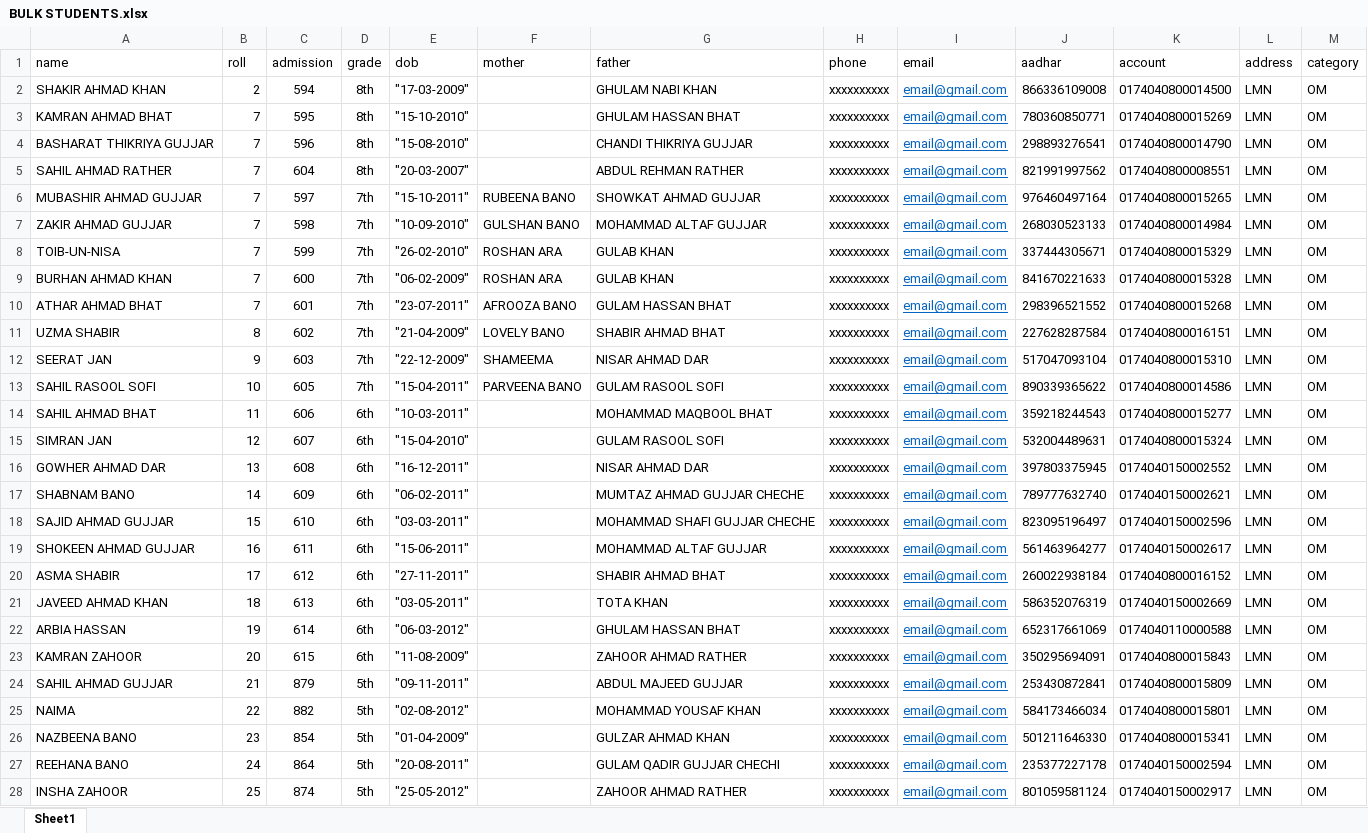
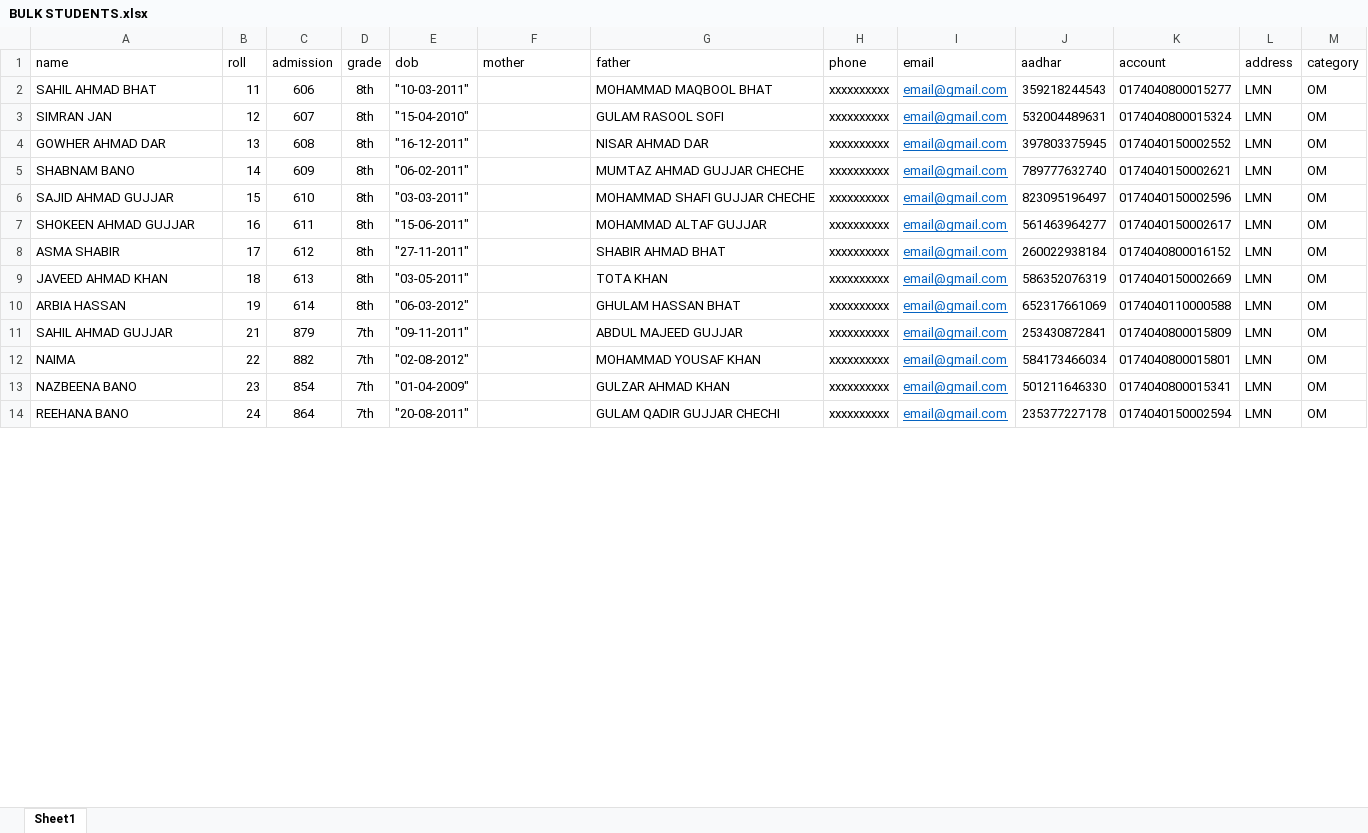
Before and after one commit to AbdulHannan08128/bms-urpash, an Excel workbook: public/BULK STUDENTS.xlsx, sheet Sheet1, drawn as a sheet; only a part is shown; values as stored, in another font and other column widths than the file's, no borders; removed rows and columns are numbered as before the commit, all else as after; the diff covers the shown part only; the diff names each change by its address in the sheet, - before the commit and + after, or states it on an @@ line.

```diff
--- a/public/BULK STUDENTS.xlsx (sheet Sheet1)
+++ b/public/BULK STUDENTS.xlsx (sheet Sheet1)
-row 2: SHAKIR AHMAD KHAN | 2 | 594 | 8th | "17-03-2009" |  | GHULAM NABI KHAN | xxxxxxxxxx | email@gmail.com | 866336109008 | 0174040800014500 | LMN | OM
-row 3: KAMRAN AHMAD BHAT | 7 | 595 | 8th | "15-10-2010" |  | GHULAM HASSAN BHAT | xxxxxxxxxx | email@gmail.com | 780360850771 | 0174040800015269 | LMN | OM
-row 4: BASHARAT THIKRIYA GUJJAR | 7 | 596 | 8th | "15-08-2010" |  | CHANDI THIKRIYA GUJJAR | xxxxxxxxxx | email@gmail.com | 298893276541 | 0174040800014790 | LMN | OM
-row 5: SAHIL AHMAD RATHER | 7 | 604 | 8th | "20-03-2007" |  | ABDUL REHMAN RATHER | xxxxxxxxxx | email@gmail.com | 821991997562 | 0174040800008551 | LMN | OM
-row 6: MUBASHIR AHMAD GUJJAR | 7 | 597 | 7th | "15-10-2011" | RUBEENA BANO | SHOWKAT AHMAD GUJJAR | xxxxxxxxxx | email@gmail.com | 976460497164 | 0174040800015265 | LMN | OM
-row 7: ZAKIR AHMAD GUJJAR | 7 | 598 | 7th | "10-09-2010" | GULSHAN BANO | MOHAMMAD ALTAF GUJJAR | xxxxxxxxxx | email@gmail.com | 268030523133 | 0174040800014984 | LMN | OM
-row 8: TOIB-UN-NISA | 7 | 599 | 7th | "26-02-2010" | ROSHAN ARA | GULAB KHAN | xxxxxxxxxx | email@gmail.com | 337444305671 | 0174040800015329 | LMN | OM
-row 9: BURHAN AHMAD KHAN | 7 | 600 | 7th | "06-02-2009" | ROSHAN ARA | GULAB KHAN | xxxxxxxxxx | email@gmail.com | 841670221633 | 0174040800015328 | LMN | OM
-row 10: ATHAR AHMAD BHAT | 7 | 601 | 7th | "23-07-2011" | AFROOZA BANO | GULAM HASSAN BHAT | xxxxxxxxxx | email@gmail.com | 298396521552 | 0174040800015268 | LMN | OM
-row 11: UZMA SHABIR | 8 | 602 | 7th | "21-04-2009" | LOVELY BANO | SHABIR AHMAD BHAT | xxxxxxxxxx | email@gmail.com | 227628287584 | 0174040800016151 | LMN | OM
-row 12: SEERAT JAN | 9 | 603 | 7th | "22-12-2009" | SHAMEEMA | NISAR AHMAD DAR | xxxxxxxxxx | email@gmail.com | 517047093104 | 0174040800015310 | LMN | OM
-row 13: SAHIL RASOOL SOFI | 10 | 605 | 7th | "15-04-2011" | PARVEENA BANO | GULAM RASOOL SOFI | xxxxxxxxxx | email@gmail.com | 890339365622 | 0174040800014586 | LMN | OM
-D2:D10 (grade): 6th
+D2:D10 (grade): 8th
-row 23: KAMRAN ZAHOOR | 20 | 615 | 6th | "11-08-2009" |  | ZAHOOR AHMAD RATHER | xxxxxxxxxx | email@gmail.com | 350295694091 | 0174040800015843 | LMN | OM
-D11:D14 (grade): 5th
+D11:D14 (grade): 7th
-row 28: INSHA ZAHOOR | 25 | 874 | 5th | "25-05-2012" |  | ZAHOOR AHMAD RATHER | xxxxxxxxxx | email@gmail.com | 801059581124 | 0174040150002917 | LMN | OM
```
Also changed, not shown: 17 removed rows and 38 edited cells elsewhere in this sheet, public/U1.xlsx, 2 other files.
